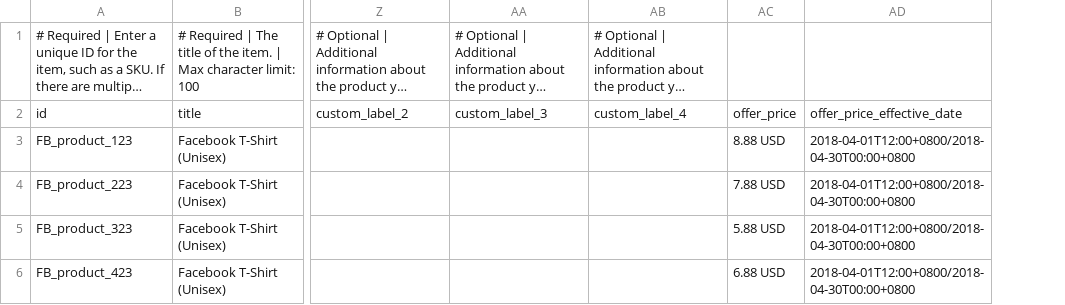
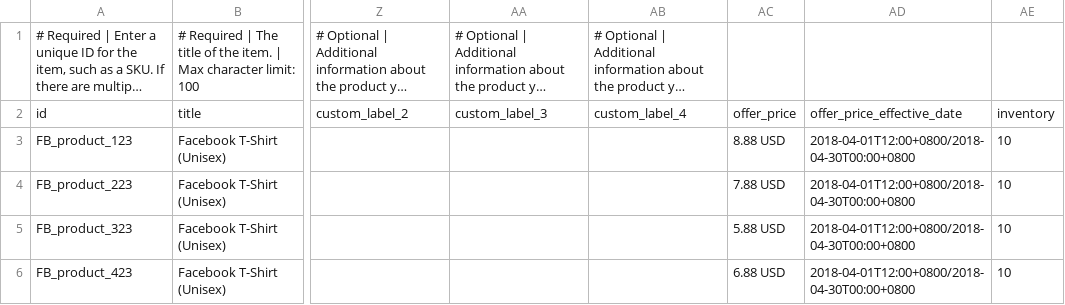
Before and after one commit to huntersjq/huntersjq.github.io, a CSV file: tshirt.csv, drawn as a sheet; only a part is shown, gaps mark what is left out; long unchanged cells end in …; the diff names each change by its address in the sheet, - before the commit and + after, or states it on an @@ line.

Commit message:
Update tshirt.csv

```diff
--- a/tshirt.csv
+++ b/tshirt.csv
+column AE, rows 2-6: inventory | 10 | 10 | 10 | 10
```
